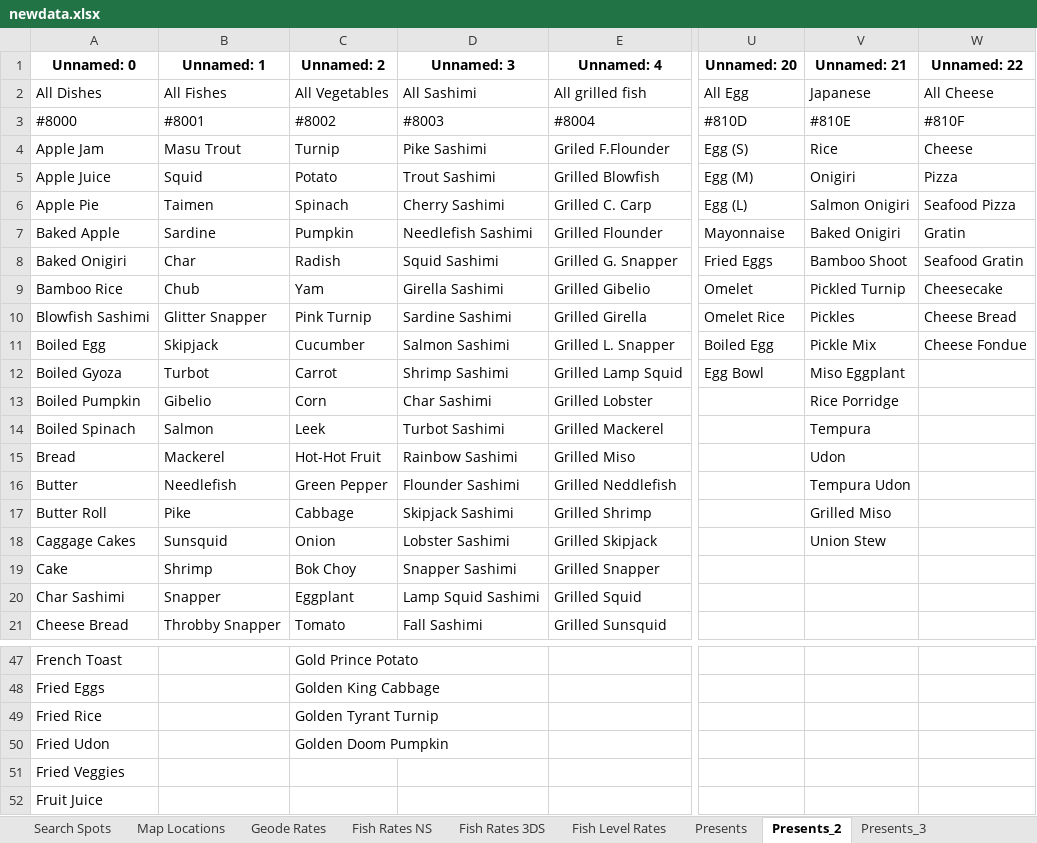
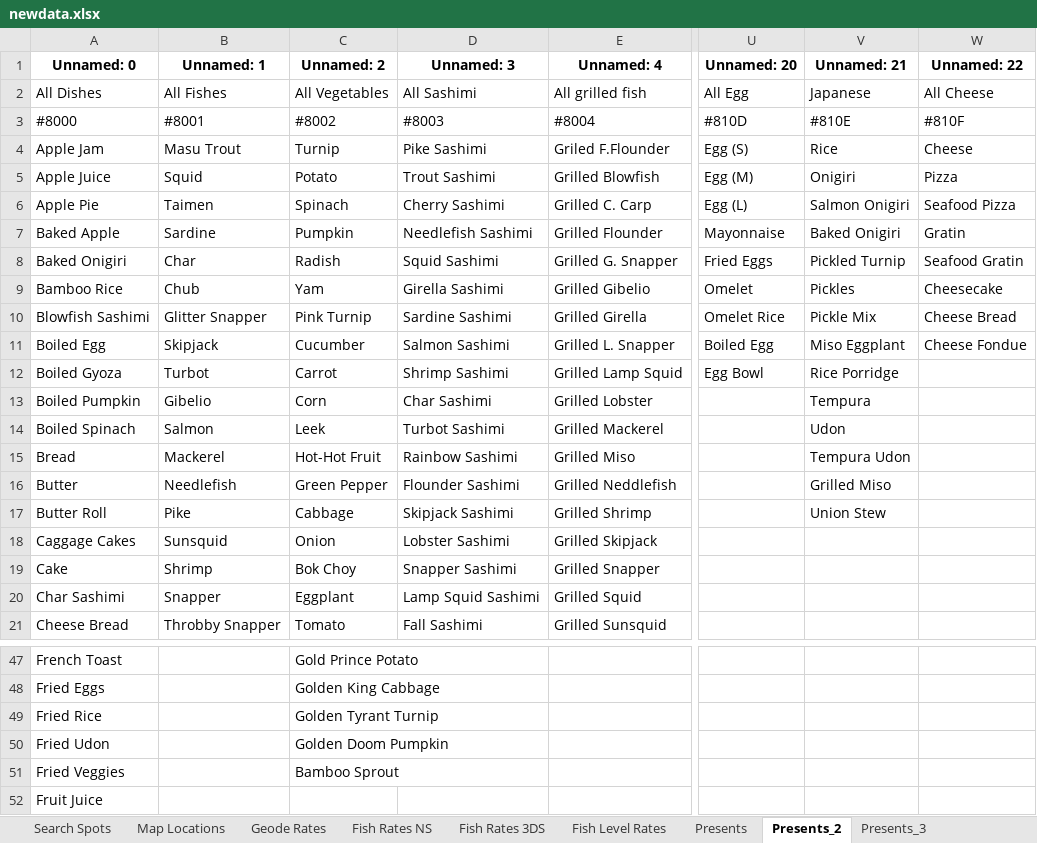
Before and after one commit to a-johanes/rf4wiki, an Excel workbook: gift/xlsx/newdata.xlsx, sheet Presents_2, drawn as a sheet; only a part is shown, gaps mark what is left out; values as stored, in another font and other column widths than the file's, no borders; the diff names each change by its address in the sheet, - before the commit and + after, or states it on an @@ line.

```diff
--- a/gift/xlsx/newdata.xlsx (sheet Presents_2)
+++ b/gift/xlsx/newdata.xlsx (sheet Presents_2)
-V8 (Unnamed: 21): Bamboo Shoot
+V8 (Unnamed: 21): Pickled Turnip
-V9 (Unnamed: 21): Pickled Turnip
+V9 (Unnamed: 21): Pickles
-V10 (Unnamed: 21): Pickles
+V10 (Unnamed: 21): Pickle Mix
-V11 (Unnamed: 21): Pickle Mix
+V11 (Unnamed: 21): Miso Eggplant
-V12 (Unnamed: 21): Miso Eggplant
+V12 (Unnamed: 21): Rice Porridge
-V13 (Unnamed: 21): Rice Porridge
+V13 (Unnamed: 21): Tempura
-V14 (Unnamed: 21): Tempura
+V14 (Unnamed: 21): Udon
-V15 (Unnamed: 21): Udon
+V15 (Unnamed: 21): Tempura Udon
-V16 (Unnamed: 21): Tempura Udon
+V16 (Unnamed: 21): Grilled Miso
-V17 (Unnamed: 21): Grilled Miso
+V17 (Unnamed: 21): Union Stew
-V18 (Unnamed: 21): Union Stew
+V18 (Unnamed: 21): (empty)
-C51 (Unnamed: 2): (empty)
+C51 (Unnamed: 2): Bamboo Sprout
```
Also changed, not shown: sheet gift, hidden cells, charts or pictures.
